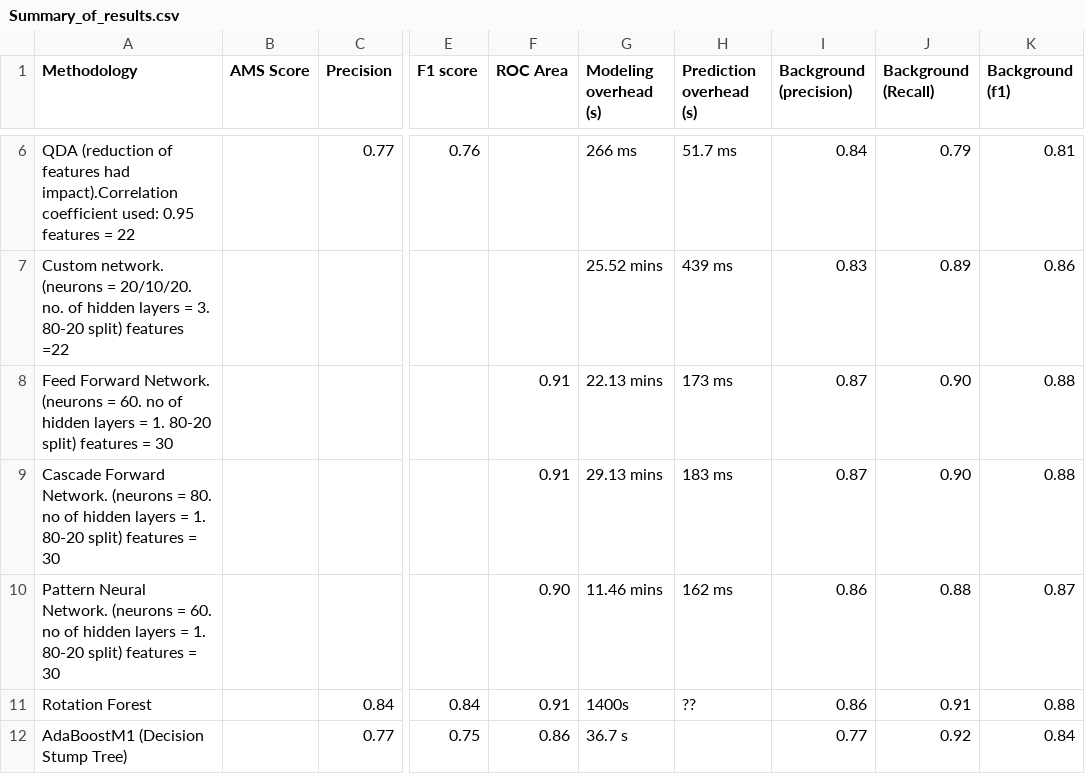
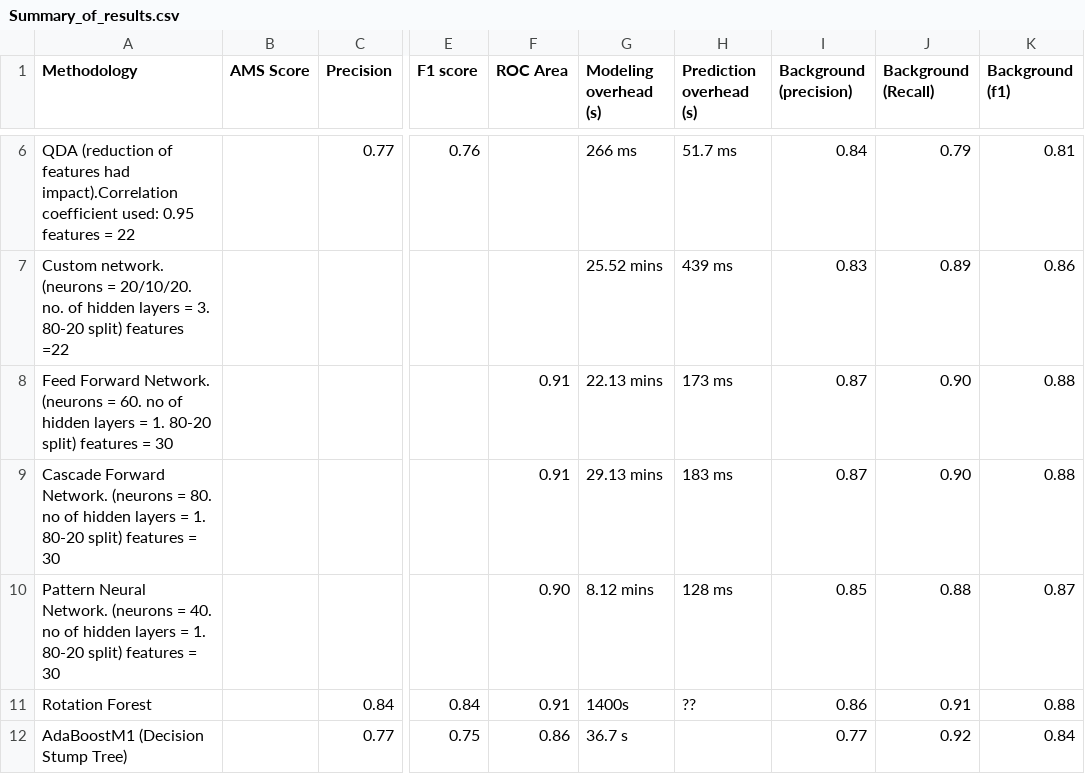
Before and after one commit to ananya11/DA-Assignment, a CSV file: Summary_of_results.csv, drawn as a sheet; only a part is shown, gaps mark what is left out; the diff names each change by its address in the sheet, - before the commit and + after, or states it on an @@ line.

Commit message:
Update Summary_of_results.csv

```diff
--- a/Summary_of_results.csv
+++ b/Summary_of_results.csv
-A10 (Methodology): …(neurons = 60. no of…
+A10 (Methodology): …(neurons = 40. no of…
-G10 (Modeling overhead (s)): 11.46 mins
+G10 (Modeling overhead (s)): 8.12 mins
-H10 (Prediction overhead (s)): 162 ms
+H10 (Prediction overhead (s)): 128 ms
-I10 (Background (precision)): 0.86
+I10 (Background (precision)): 0.85
```
